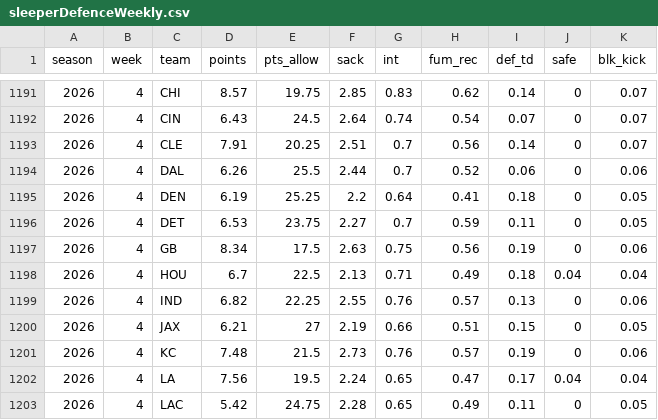
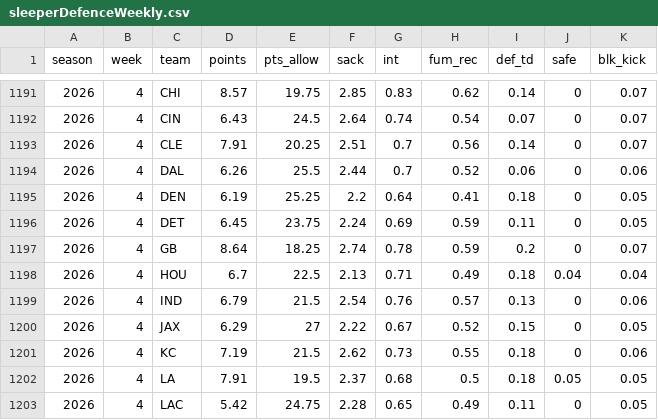
Before and after one commit to mattkindy/onlydrafts, a CSV file: data/curated/sleeperDefenceWeekly.csv, drawn as a sheet; only a part is shown, gaps mark what is left out; the diff covers the shown part only.

```diff
--- a/data/curated/sleeperDefenceWeekly.csv
+++ b/data/curated/sleeperDefenceWeekly.csv
@@ -1195,9 +1195,9 @@ season,week,team,points,pts_allow,sack,int,fum_rec,def_td,safe,blk_kick
 2026,4,DEN,6.19,25.25,2.2,0.64,0.41,0.18,0,0.05
-2026,4,DET,6.53,23.75,2.27,0.7,0.59,0.11,0,0.05
-2026,4,GB,8.34,17.5,2.63,0.75,0.56,0.19,0,0.06
+2026,4,DET,6.45,23.75,2.24,0.69,0.59,0.11,0,0.05
+2026,4,GB,8.64,18.25,2.74,0.78,0.59,0.2,0,0.07
 2026,4,HOU,6.7,22.5,2.13,0.71,0.49,0.18,0.04,0.04
-2026,4,IND,6.82,22.25,2.55,0.76,0.57,0.13,0,0.06
-2026,4,JAX,6.21,27,2.19,0.66,0.51,0.15,0,0.05
-2026,4,KC,7.48,21.5,2.73,0.76,0.57,0.19,0,0.06
-2026,4,LA,7.56,19.5,2.24,0.65,0.47,0.17,0.04,0.04
+2026,4,IND,6.79,21.5,2.54,0.76,0.57,0.13,0,0.06
+2026,4,JAX,6.29,27,2.22,0.67,0.52,0.15,0,0.05
+2026,4,KC,7.19,21.5,2.62,0.73,0.55,0.18,0,0.06
+2026,4,LA,7.91,19.5,2.37,0.68,0.5,0.18,0.05,0.05
 2026,4,LAC,5.42,24.75,2.28,0.65,0.49,0.11,0,0.05
```
Also changed, not shown: 73 edited cells elsewhere in this file, data/curated/sleeperQuiet.csv, data/curated/sleeperStatus.csv, 5 other files.
